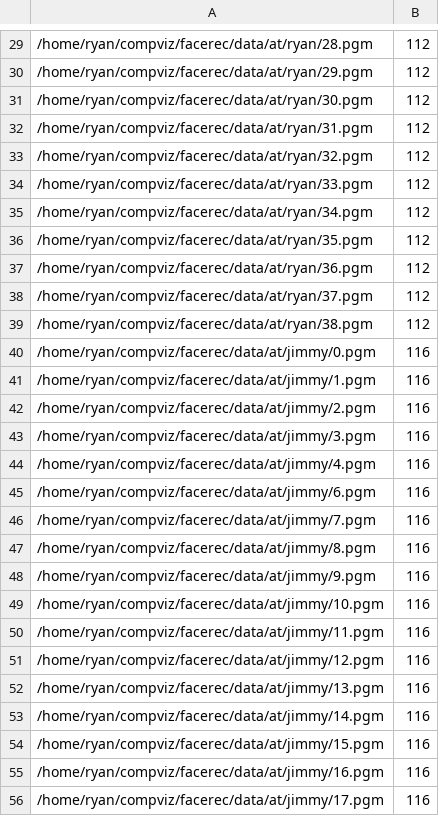
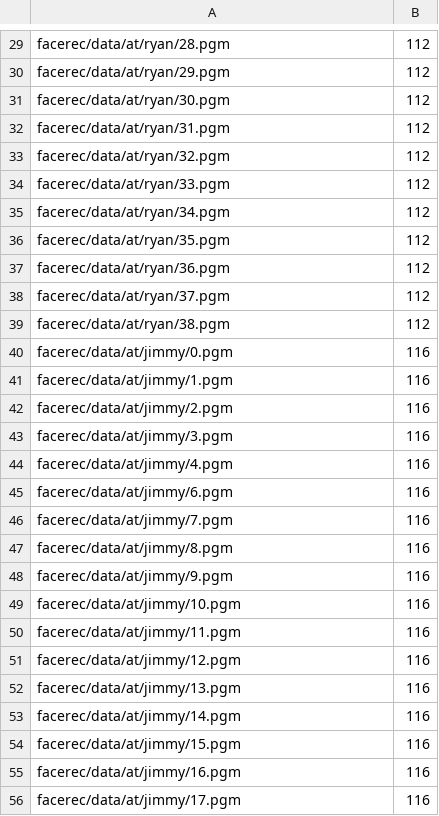
Before and after one commit to jelder19/compviz, a CSV file: faceLearn.csv, drawn as a sheet; only a part is shown, gaps mark what is left out; the diff covers the shown part only.

```diff
--- a/faceLearn.csv
+++ b/faceLearn.csv
@@ -29,28 +29,28 @@
-/home/ryan/compviz/facerec/data/at/ryan/28.pgm;112
-/home/ryan/compviz/facerec/data/at/ryan/29.pgm;112
-/home/ryan/compviz/facerec/data/at/ryan/30.pgm;112
-/home/ryan/compviz/facerec/data/at/ryan/31.pgm;112
-/home/ryan/compviz/facerec/data/at/ryan/32.pgm;112
-/home/ryan/compviz/facerec/data/at/ryan/33.pgm;112
-/home/ryan/compviz/facerec/data/at/ryan/34.pgm;112
-/home/ryan/compviz/facerec/data/at/ryan/35.pgm;112
-/home/ryan/compviz/facerec/data/at/ryan/36.pgm;112
-/home/ryan/compviz/facerec/data/at/ryan/37.pgm;112
-/home/ryan/compviz/facerec/data/at/ryan/38.pgm;112
-/home/ryan/compviz/facerec/data/at/jimmy/0.pgm;116
-/home/ryan/compviz/facerec/data/at/jimmy/1.pgm;116
-/home/ryan/compviz/facerec/data/at/jimmy/2.pgm;116
-/home/ryan/compviz/facerec/data/at/jimmy/3.pgm;116
-/home/ryan/compviz/facerec/data/at/jimmy/4.pgm;116
-/home/ryan/compviz/facerec/data/at/jimmy/6.pgm;116
-/home/ryan/compviz/facerec/data/at/jimmy/7.pgm;116
-/home/ryan/compviz/facerec/data/at/jimmy/8.pgm;116
-/home/ryan/compviz/facerec/data/at/jimmy/9.pgm;116
-/home/ryan/compviz/facerec/data/at/jimmy/10.pgm;116
-/home/ryan/compviz/facerec/data/at/jimmy/11.pgm;116
-/home/ryan/compviz/facerec/data/at/jimmy/12.pgm;116
-/home/ryan/compviz/facerec/data/at/jimmy/13.pgm;116
-/home/ryan/compviz/facerec/data/at/jimmy/14.pgm;116
-/home/ryan/compviz/facerec/data/at/jimmy/15.pgm;116
-/home/ryan/compviz/facerec/data/at/jimmy/16.pgm;116
-/home/ryan/compviz/facerec/data/at/jimmy/17.pgm;116
+facerec/data/at/ryan/28.pgm;112
+facerec/data/at/ryan/29.pgm;112
+facerec/data/at/ryan/30.pgm;112
+facerec/data/at/ryan/31.pgm;112
+facerec/data/at/ryan/32.pgm;112
+facerec/data/at/ryan/33.pgm;112
+facerec/data/at/ryan/34.pgm;112
+facerec/data/at/ryan/35.pgm;112
+facerec/data/at/ryan/36.pgm;112
+facerec/data/at/ryan/37.pgm;112
+facerec/data/at/ryan/38.pgm;112
+facerec/data/at/jimmy/0.pgm;116
+facerec/data/at/jimmy/1.pgm;116
+facerec/data/at/jimmy/2.pgm;116
+facerec/data/at/jimmy/3.pgm;116
+facerec/data/at/jimmy/4.pgm;116
+facerec/data/at/jimmy/6.pgm;116
+facerec/data/at/jimmy/7.pgm;116
+facerec/data/at/jimmy/8.pgm;116
+facerec/data/at/jimmy/9.pgm;116
+facerec/data/at/jimmy/10.pgm;116
+facerec/data/at/jimmy/11.pgm;116
+facerec/data/at/jimmy/12.pgm;116
+facerec/data/at/jimmy/13.pgm;116
+facerec/data/at/jimmy/14.pgm;116
+facerec/data/at/jimmy/15.pgm;116
+facerec/data/at/jimmy/16.pgm;116
+facerec/data/at/jimmy/17.pgm;116
```
Also changed, not shown: 120 edited cells elsewhere in this file, 2 other files.
